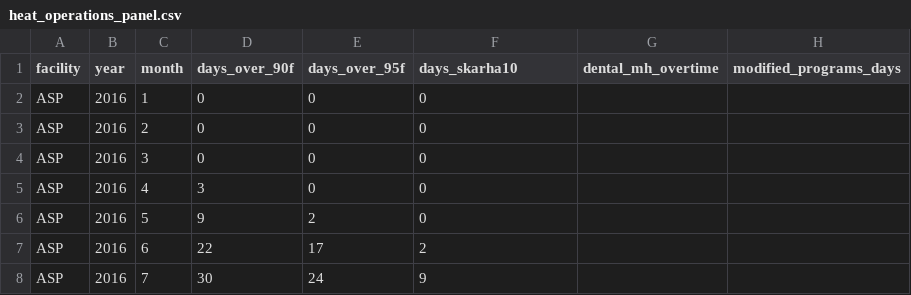
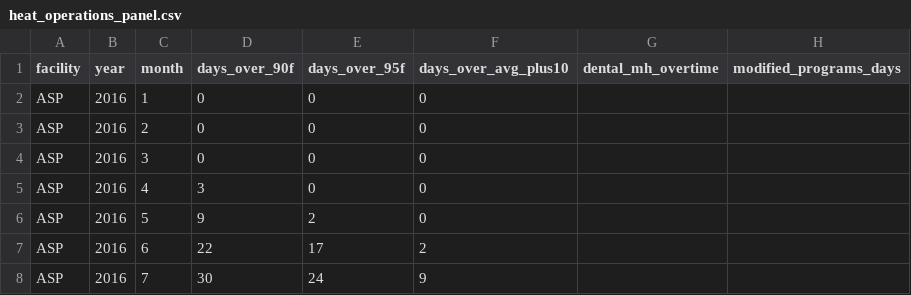
Before and after one commit to mbecica/ca_prison_climate_justice, a CSV file: analysis/cjc reports/heat_operations/heat_operations_panel.csv, drawn as a sheet; only a part is shown; the diff names each change by its address in the sheet, - before the commit and + after, or states it on an @@ line.

```diff
--- a/analysis/cjc reports/heat_operations/heat_operations_panel.csv
+++ b/analysis/cjc reports/heat_operations/heat_operations_panel.csv
-F1: days_skarha10
+F1: days_over_avg_plus10
```
Also changed, not shown: data_sources/hazards/heat/heat_activations_annual.csv, 7 other files.
